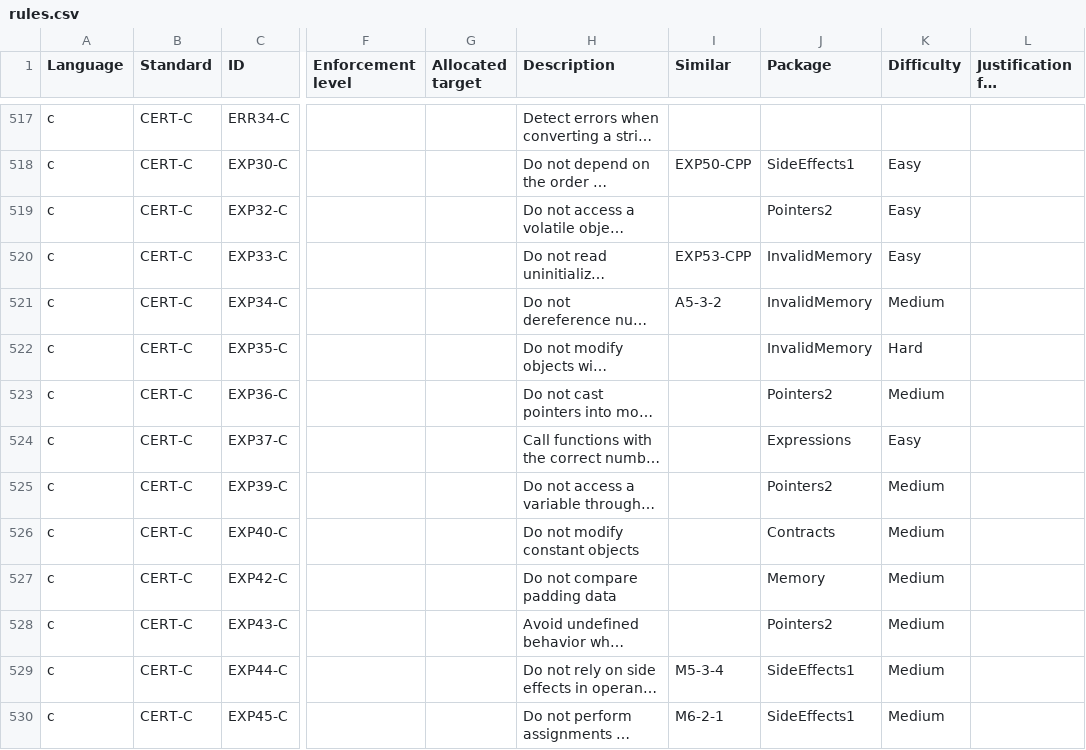
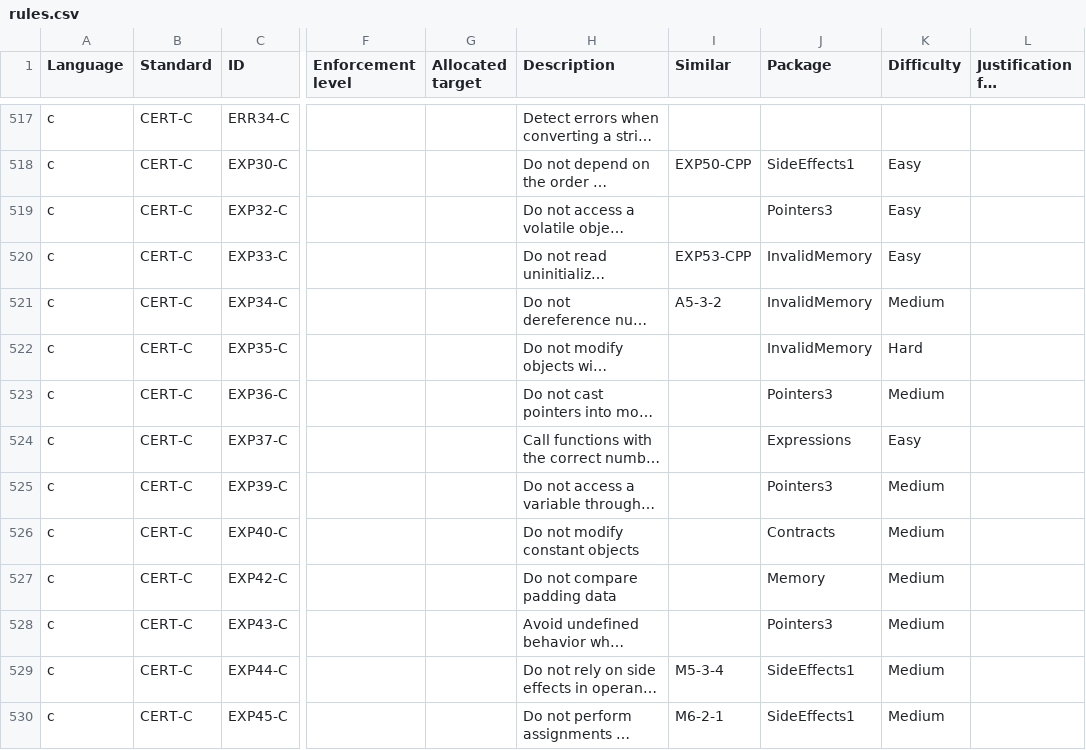
Before and after one commit to github/codeql-coding-standards, a CSV file: rules.csv, drawn as a sheet; only a part is shown, gaps mark what is left out; long unchanged cells end in …; the diff names each change by its address in the sheet, - before the commit and + after, or states it on an @@ line.

Commit message:
Limit scope of Pointers2 to ARR39-C and update rule file

```diff
--- a/rules.csv
+++ b/rules.csv
-J519 (Package): Pointers2
+J519 (Package): Pointers3
-J523 (Package): Pointers2
+J523 (Package): Pointers3
-J525 (Package): Pointers2
+J525 (Package): Pointers3
-J528 (Package): Pointers2
+J528 (Package): Pointers3
```
Also changed, not shown: 3 other files.
